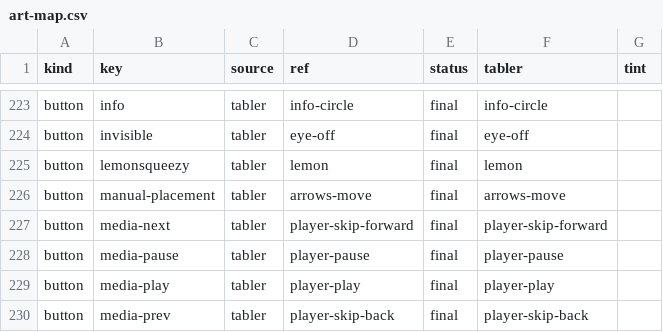
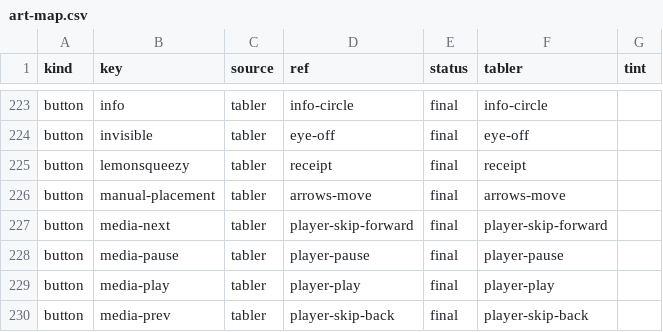
Before and after one commit to Serial-Studio/Serial-Studio, a CSV file: doc/claude/specs/0116-tango-public-icons/art-map.csv, drawn as a sheet; only a part is shown, gaps mark what is left out; the diff covers the shown part only.

```diff
--- a/doc/claude/specs/0116-tango-public-icons/art-map.csv
+++ b/doc/claude/specs/0116-tango-public-icons/art-map.csv
@@ -224,3 +224,3 @@ button,info,tabler,info-circle,final,info-circle,
 button,invisible,tabler,eye-off,final,eye-off,
-button,lemonsqueezy,tabler,lemon,final,lemon,
+button,lemonsqueezy,tabler,receipt,final,receipt,
 button,manual-placement,tabler,arrows-move,final,arrows-move,
```
Also changed, not shown: 21 edited cells elsewhere in this file, 16 other files.
